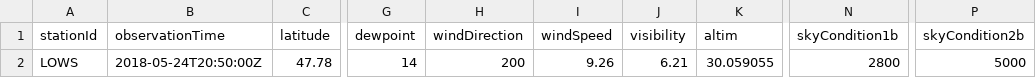
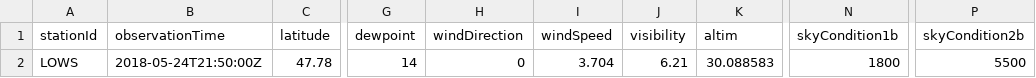
Before and after one commit to mmittlb/pywde1, a CSV file: metar1.csv, drawn as a sheet; only a part is shown, gaps mark what is left out; the diff names each change by its address in the sheet, - before the commit and + after, or states it on an @@ line.

Commit message:
Add metar1.csv

```diff
--- a/metar1.csv
+++ b/metar1.csv
-B2 (observationTime): 2018-05-24T20:50:00Z
+B2 (observationTime): 2018-05-24T21:50:00Z
-H2 (windDirection): 200
+H2 (windDirection): 0
-I2 (windSpeed): 9.26
+I2 (windSpeed): 3.704
-K2 (altim): 30.059055
+K2 (altim): 30.088583
-N2 (skyCondition1b): 2800
+N2 (skyCondition1b): 1800
-P2 (skyCondition2b): 5000
+P2 (skyCondition2b): 5500
```
